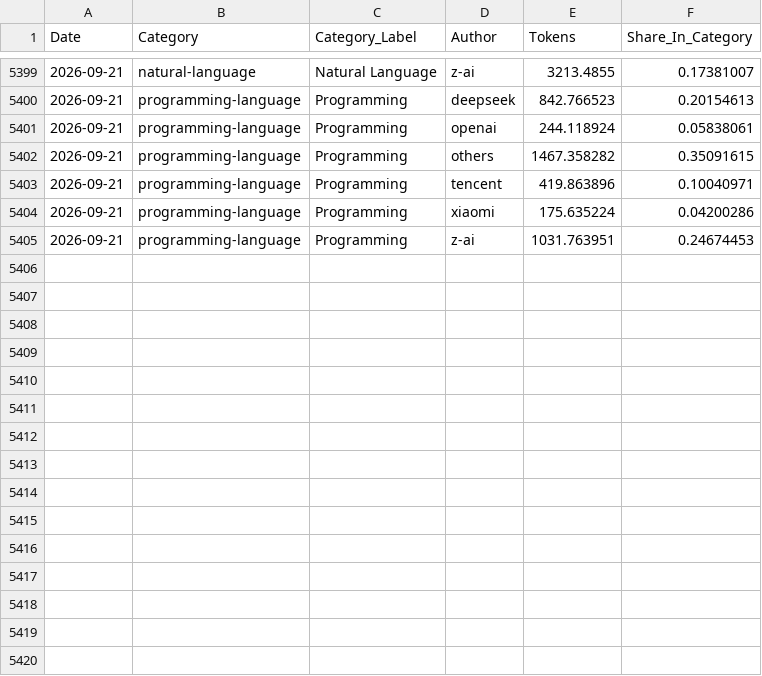
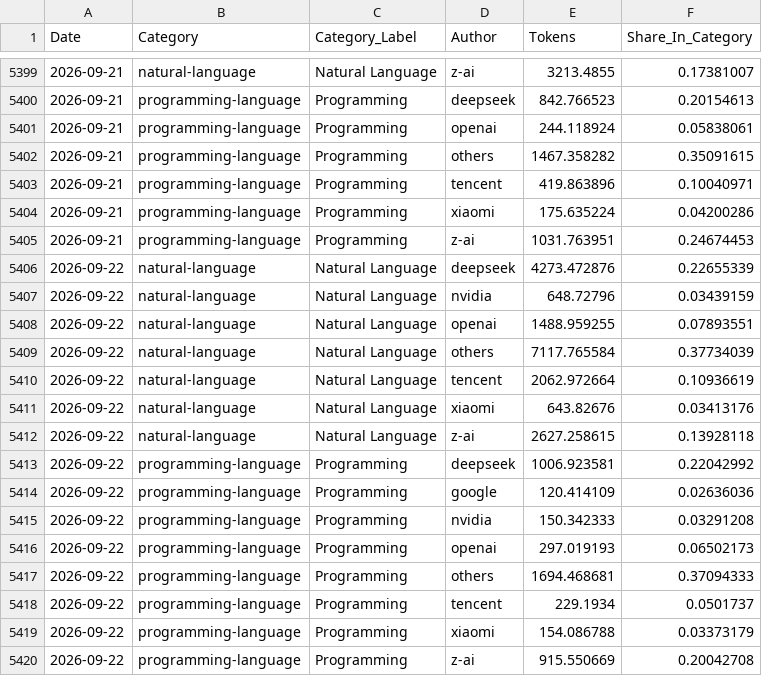
Before and after one commit to Kenneth-Top/workflows-, a CSV file: openrouter_category_usage_records.csv, drawn as a sheet; only a part is shown, gaps mark what is left out.

```diff
--- a/openrouter_category_usage_records.csv
+++ b/openrouter_category_usage_records.csv
@@ -5405 +5405,16 @@
 2026-09-21,programming-language,Programming,z-ai,1031.763951,0.24674453
+2026-09-22,natural-language,Natural Language,deepseek,4273.472876,0.22655339
+2026-09-22,natural-language,Natural Language,nvidia,648.72796,0.03439159
+2026-09-22,natural-language,Natural Language,openai,1488.959255,0.07893551
+2026-09-22,natural-language,Natural Language,others,7117.765584,0.37734039
+2026-09-22,natural-language,Natural Language,tencent,2062.972664,0.10936619
+2026-09-22,natural-language,Natural Language,xiaomi,643.82676,0.03413176
+2026-09-22,natural-language,Natural Language,z-ai,2627.258615,0.13928118
+2026-09-22,programming-language,Programming,deepseek,1006.923581,0.22042992
+2026-09-22,programming-language,Programming,google,120.414109,0.02636036
+2026-09-22,programming-language,Programming,nvidia,150.342333,0.03291208
+2026-09-22,programming-language,Programming,openai,297.019193,0.06502173
+2026-09-22,programming-language,Programming,others,1694.468681,0.37094333
+2026-09-22,programming-language,Programming,tencent,229.1934,0.0501737
+2026-09-22,programming-language,Programming,xiaomi,154.086788,0.03373179
+2026-09-22,programming-language,Programming,z-ai,915.550669,0.20042708
```
Also changed, not shown: openrouter_apps_records.csv, openrouter_market_share_records.csv, 2 other files.
